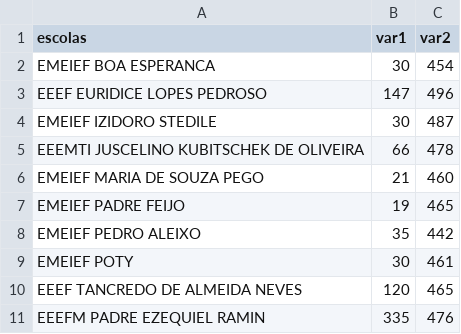
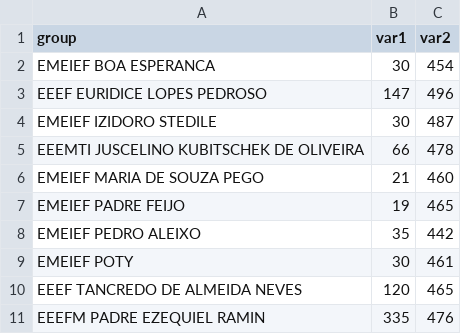
Before and after one commit to RebelWyvern/database, a CSV file: dataBaseEscolas.csv, drawn as a sheet.

Commit message:
Update dataBaseEscolas.csv

```diff
--- a/dataBaseEscolas.csv
+++ b/dataBaseEscolas.csv
@@ -1,2 +1,2 @@
-escolas,var1,var2
+group,var1,var2
 EMEIEF BOA ESPERANCA,30,454
```
